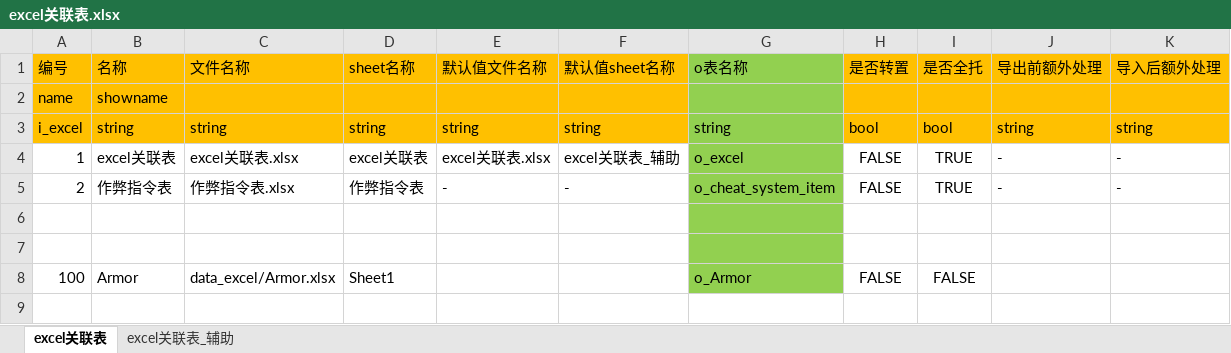
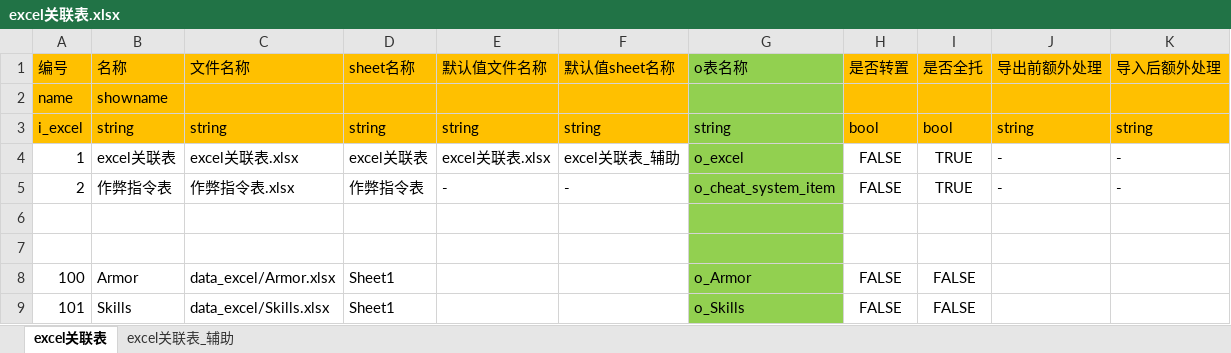
Before and after one commit to zpcpi/DiabloII_data, an Excel workbook: excel/excel关联表.xlsx, sheet excel关联表, drawn as a sheet; values as stored, in another font and other column widths than the file's, no borders; the diff names each change by its address in the sheet, - before the commit and + after, or states it on an @@ line.

```diff
--- a/excel/excel关联表.xlsx (sheet excel关联表)
+++ b/excel/excel关联表.xlsx (sheet excel关联表)
+row 9: 101 | Skills | data_excel/Skills.xlsx | Sheet1 |  |  | o_Skills | FALSE | FALSE
```
Also changed, not shown: excel/data_excel/Armor.xlsx, excel/data_excel/Skills.xlsx, 10 other files.
